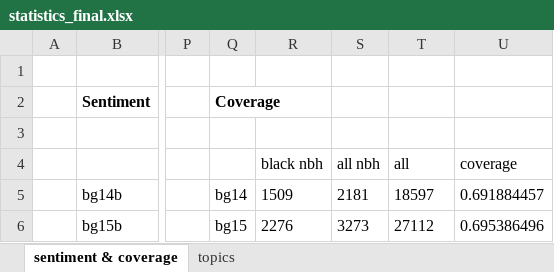
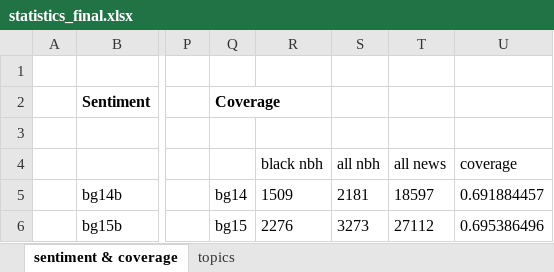
Before and after one commit to AllenChenGH/NAACP_MEDIA_RESEARCH, an Excel workbook: statistics_final.xlsx, sheet sentiment & coverage, drawn as a sheet; only a part is shown, gaps mark what is left out; values as stored, in another font and other column widths than the file's, no borders; charts and pictures not drawn; the diff names each change by its address in the sheet, - before the commit and + after, or states it on an @@ line.

```diff
--- a/statistics_final.xlsx (sheet sentiment & coverage)
+++ b/statistics_final.xlsx (sheet sentiment & coverage)
-T4: all
+T4: all news
```
Also changed, not shown: sheet topics, 3 other files.
